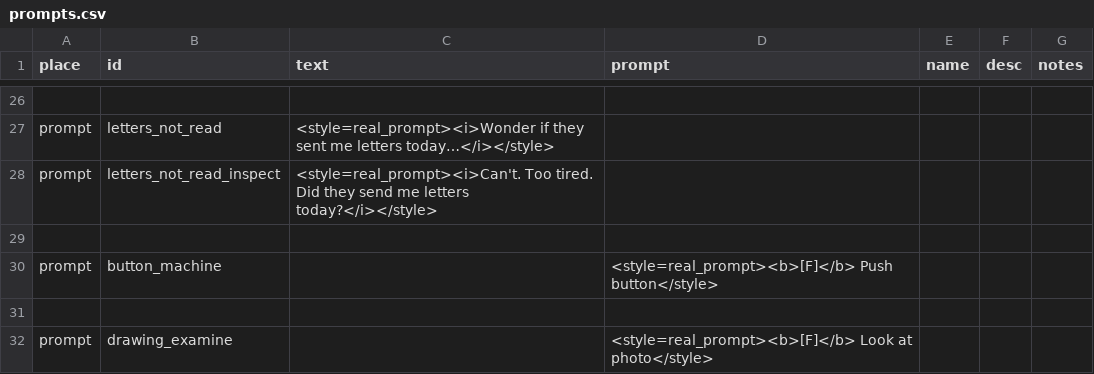
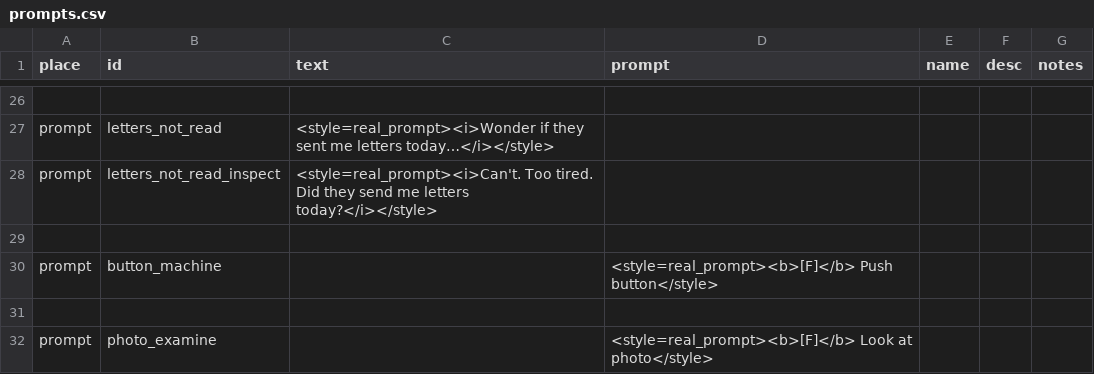
Before and after one commit to MoonTales/Spooky, a CSV file: Assets/Resources/Text/prompts.csv, drawn as a sheet; only a part is shown, gaps mark what is left out.

```diff
--- a/Assets/Resources/Text/prompts.csv
+++ b/Assets/Resources/Text/prompts.csv
@@ -31,2 +31,2 @@ prompt,button_machine,,<style=real_prompt><b>[F]</b> Push button</style>,,,
 ,,,,,,
-prompt,drawing_examine,,<style=real_prompt><b>[F]</b> Look at photo</style>,,,
+prompt,photo_examine,,<style=real_prompt><b>[F]</b> Look at photo</style>,,,
```
Also changed, not shown: 1 other file.
